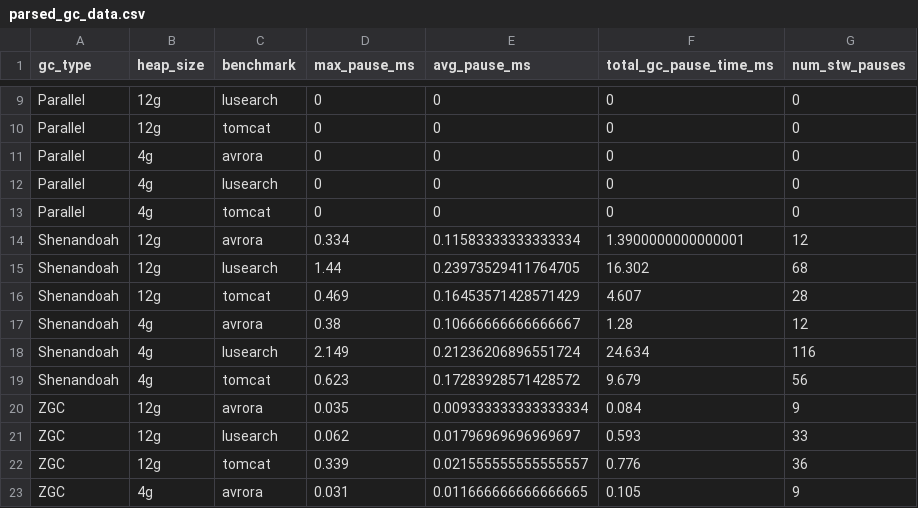
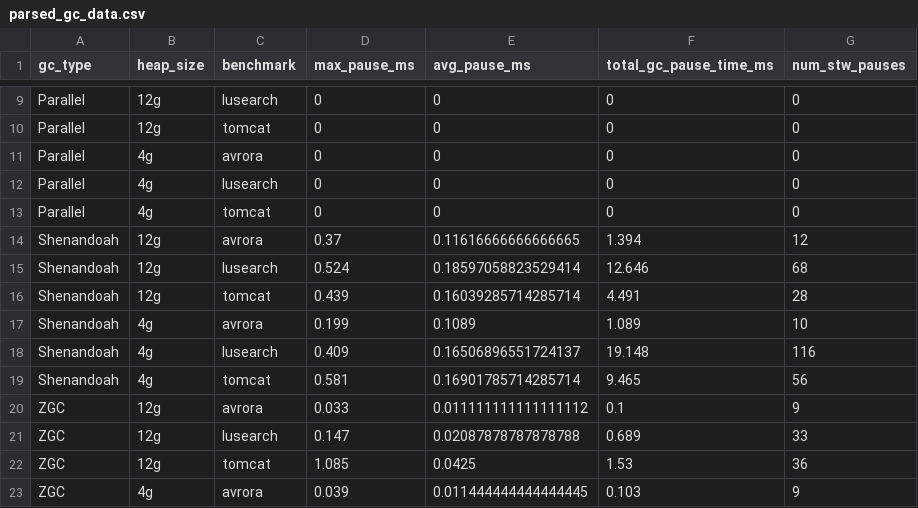
Before and after one commit to Fotispel/446_Project, a CSV file: results/parsed_gc_data.csv, drawn as a sheet; only a part is shown, gaps mark what is left out; the diff covers the shown part only.

```diff
--- a/results/parsed_gc_data.csv
+++ b/results/parsed_gc_data.csv
@@ -13,11 +13,11 @@ Parallel,4g,lusearch,0,0,0,0
 Parallel,4g,tomcat,0,0,0,0
-Shenandoah,12g,avrora,0.334,0.11583333333333334,1.3900000000000001,12
-Shenandoah,12g,lusearch,1.44,0.23973529411764705,16.302,68
-Shenandoah,12g,tomcat,0.469,0.16453571428571429,4.607,28
-Shenandoah,4g,avrora,0.38,0.10666666666666667,1.28,12
-Shenandoah,4g,lusearch,2.149,0.21236206896551724,24.634,116
-Shenandoah,4g,tomcat,0.623,0.17283928571428572,9.679,56
-ZGC,12g,avrora,0.035,0.009333333333333334,0.084,9
-ZGC,12g,lusearch,0.062,0.01796969696969697,0.593,33
-ZGC,12g,tomcat,0.339,0.021555555555555557,0.776,36
-ZGC,4g,avrora,0.031,0.011666666666666665,0.105,9
+Shenandoah,12g,avrora,0.37,0.11616666666666665,1.394,12
+Shenandoah,12g,lusearch,0.524,0.18597058823529414,12.646,68
+Shenandoah,12g,tomcat,0.439,0.16039285714285714,4.491,28
+Shenandoah,4g,avrora,0.199,0.1089,1.089,10
+Shenandoah,4g,lusearch,0.409,0.16506896551724137,19.148,116
+Shenandoah,4g,tomcat,0.581,0.16901785714285714,9.465,56
+ZGC,12g,avrora,0.033,0.011111111111111112,0.1,9
+ZGC,12g,lusearch,0.147,0.02087878787878788,0.689,33
+ZGC,12g,tomcat,1.085,0.0425,1.53,36
+ZGC,4g,avrora,0.039,0.011444444444444445,0.103,9
```
Also changed, not shown: 7 edited cells elsewhere in this file, results/final_project_results.csv, results/parsed_dacapo_data.csv.
